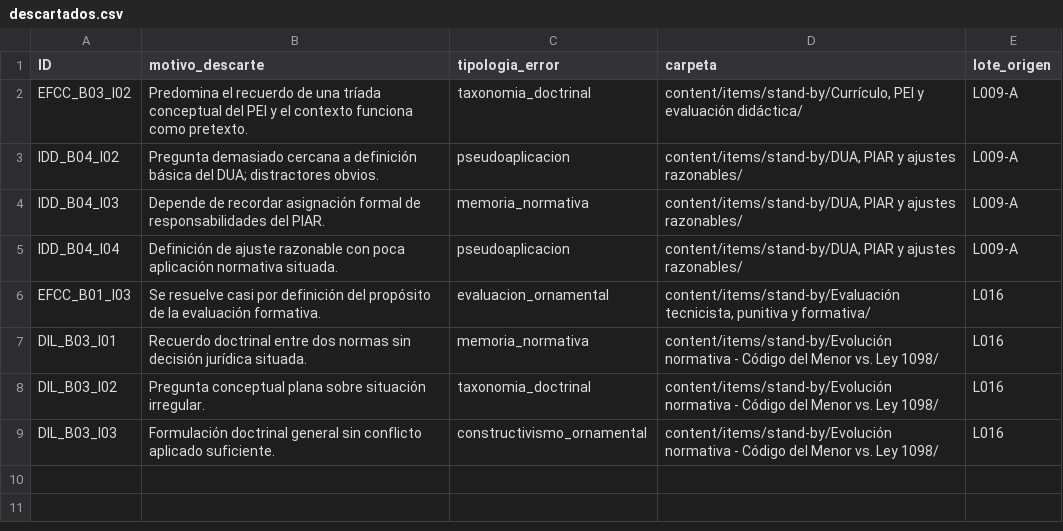
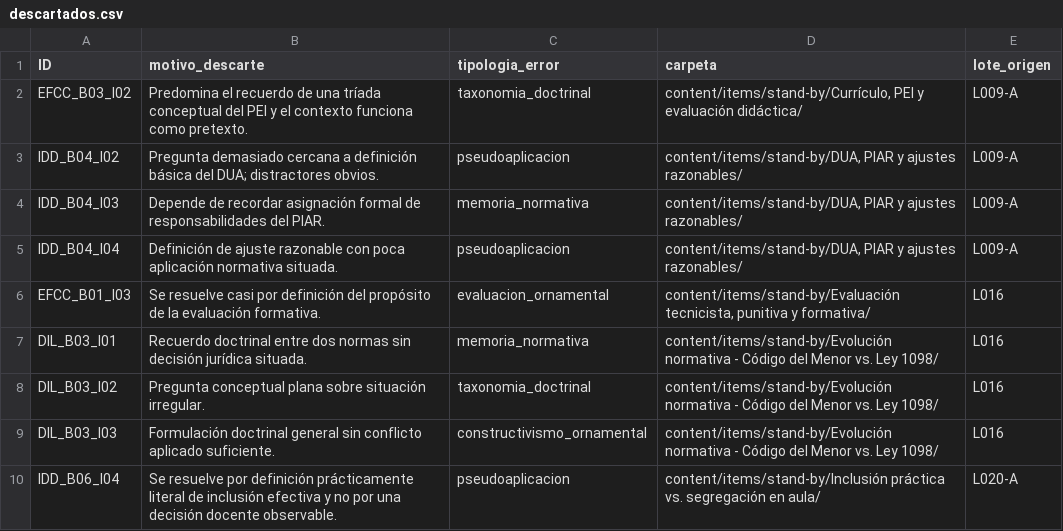
Before and after one commit to MarlonMedellin/GanaConMerito, a CSV file: content/restructuring-v1/consolidacion/fase-5/descartados.csv, drawn as a sheet; the diff names each change by its address in the sheet, - before the commit and + after, or states it on an @@ line.

Commit message:
Fase 5: corrige descartes con decision de lote

```diff
--- a/content/restructuring-v1/consolidacion/fase-5/descartados.csv
+++ b/content/restructuring-v1/consolidacion/fase-5/descartados.csv
+row 10: IDD_B06_I04 | Se resuelve por definición prácticamente literal de inclusión efectiva y no por una decisión docente observable. | pseudoaplicacion | content/items/stand-by/Inclusión práctica vs. segregación en aula/ | L020-A
```
